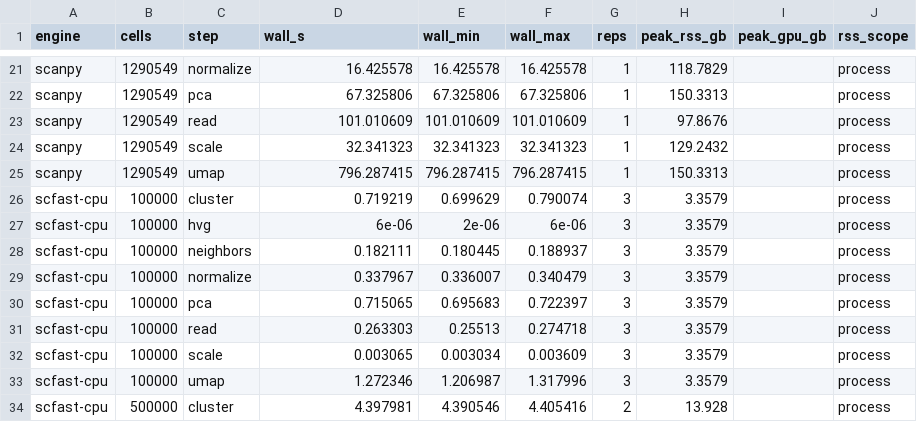
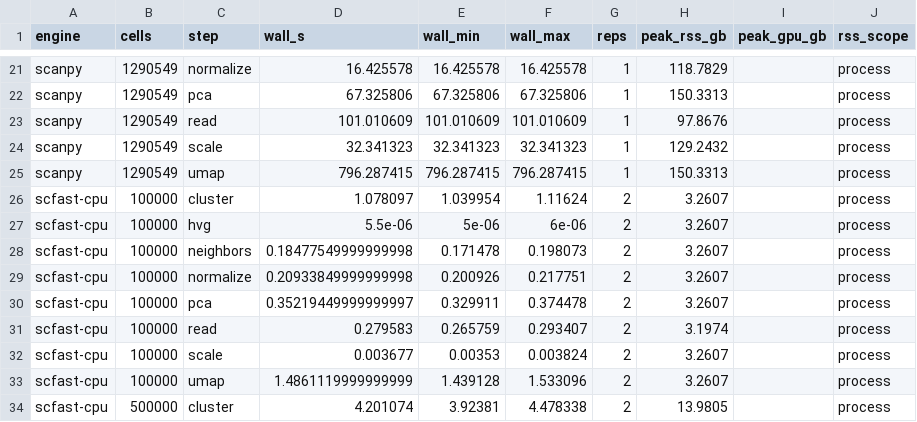
Before and after one commit to ad2n15/singlecell-container, a CSV file: bench/results/brain_cpu16/summary_steps.csv, drawn as a sheet; only a part is shown, gaps mark what is left out; the diff covers the shown part only.

```diff
--- a/bench/results/brain_cpu16/summary_steps.csv
+++ b/bench/results/brain_cpu16/summary_steps.csv
@@ -25,10 +25,10 @@ scanpy,1290549,scale,32.341323,32.341323,32.341323,1,129.2432,,process
 scanpy,1290549,umap,796.287415,796.287415,796.287415,1,150.3313,,process
-scfast-cpu,100000,cluster,0.719219,0.699629,0.790074,3,3.3579,,process
-scfast-cpu,100000,hvg,6e-06,2e-06,6e-06,3,3.3579,,process
-scfast-cpu,100000,neighbors,0.182111,0.180445,0.188937,3,3.3579,,process
-scfast-cpu,100000,normalize,0.337967,0.336007,0.340479,3,3.3579,,process
-scfast-cpu,100000,pca,0.715065,0.695683,0.722397,3,3.3579,,process
-scfast-cpu,100000,read,0.263303,0.25513,0.274718,3,3.3579,,process
-scfast-cpu,100000,scale,0.003065,0.003034,0.003609,3,3.3579,,process
-scfast-cpu,100000,umap,1.272346,1.206987,1.317996,3,3.3579,,process
-scfast-cpu,500000,cluster,4.397981,4.390546,4.405416,2,13.928,,process
+scfast-cpu,100000,cluster,1.078097,1.039954,1.11624,2,3.2607,,process
+scfast-cpu,100000,hvg,5.5e-06,5e-06,6e-06,2,3.2607,,process
+scfast-cpu,100000,neighbors,0.18477549999999998,0.171478,0.198073,2,3.2607,,process
+scfast-cpu,100000,normalize,0.20933849999999998,0.200926,0.217751,2,3.2607,,process
+scfast-cpu,100000,pca,0.35219449999999997,0.329911,0.374478,2,3.2607,,process
+scfast-cpu,100000,read,0.279583,0.265759,0.293407,2,3.1974,,process
+scfast-cpu,100000,scale,0.003677,0.00353,0.003824,2,3.2607,,process
+scfast-cpu,100000,umap,1.4861119999999999,1.439128,1.533096,2,3.2607,,process
+scfast-cpu,500000,cluster,4.201074,3.92381,4.478338,2,13.9805,,process
```
Also changed, not shown: 59 edited cells elsewhere in this file, bench/results/brain_cpu16/summary_totals.csv, bench/results/pbmc68k_cpu16/summary_steps.csv, 6 other files.
